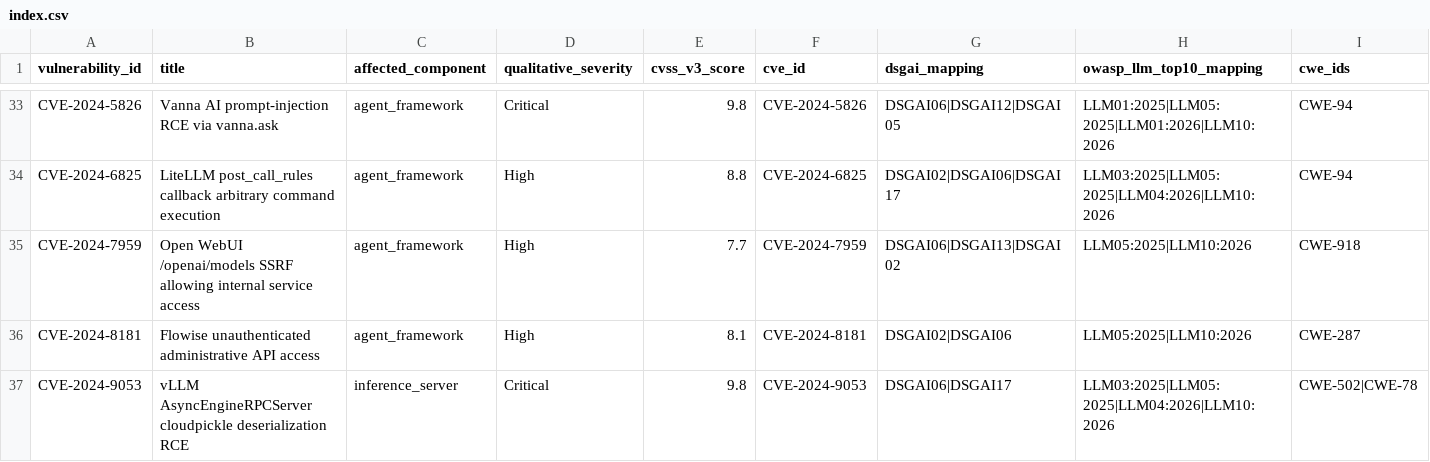
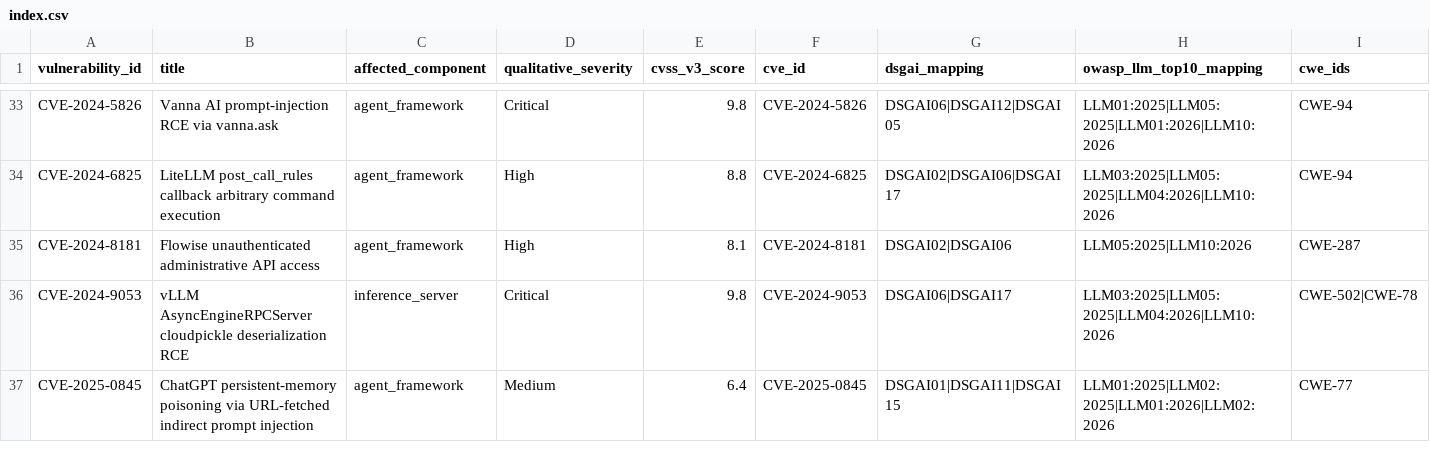
Before and after one commit to GenAI-Security-Project/GenAI-Data-Security-Initiative, a CSV file: datasets/vulnerability_dataset/index.csv, drawn as a sheet; only a part is shown, gaps mark what is left out; the shorter side is filled out with more unchanged rows; rows hold the shown columns only; the diff names each change by its address in the sheet, - before the commit and + after, or states it on an @@ line.

```diff
--- a/datasets/vulnerability_dataset/index.csv
+++ b/datasets/vulnerability_dataset/index.csv
-row 35: CVE-2024-7959 | Open WebUI /openai/models SSRF allowing internal service access | agent_framework | High | 7.7 | CVE-2024-7959 | DSGAI06|DSGAI13|DSGAI02 | LLM05:2025|LLM10:2026 | CWE-918
```
Also changed, not shown: 10 other files.
